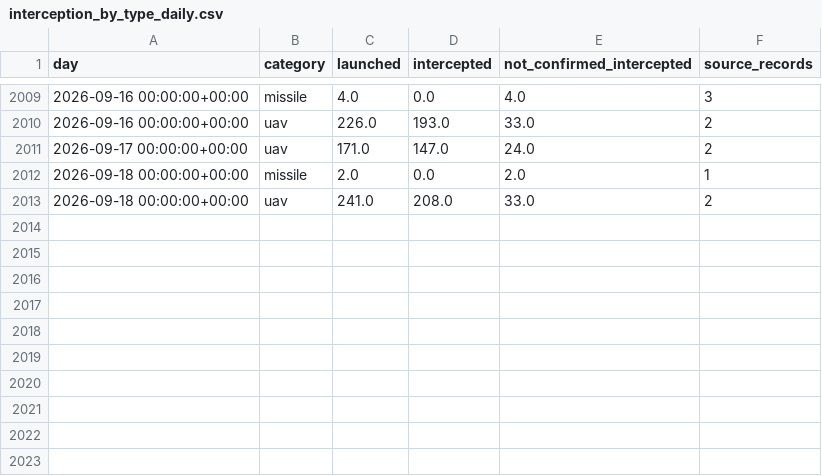
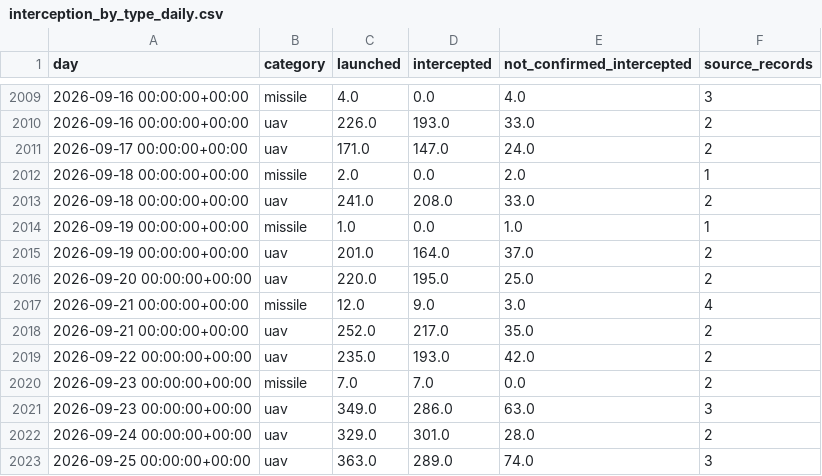
Before and after one commit to smileunknownfawn-sketch/course-01, a CSV file: data/dashboard/interception_by_type_daily.csv, drawn as a sheet; only a part is shown, gaps mark what is left out.

```diff
--- a/data/dashboard/interception_by_type_daily.csv
+++ b/data/dashboard/interception_by_type_daily.csv
@@ -2013 +2013,11 @@ day,category,launched,intercepted,not_confirmed_intercepted,source_records
 2026-09-18 00:00:00+00:00,uav,241.0,208.0,33.0,2
+2026-09-19 00:00:00+00:00,missile,1.0,0.0,1.0,1
+2026-09-19 00:00:00+00:00,uav,201.0,164.0,37.0,2
+2026-09-20 00:00:00+00:00,uav,220.0,195.0,25.0,2
+2026-09-21 00:00:00+00:00,missile,12.0,9.0,3.0,4
+2026-09-21 00:00:00+00:00,uav,252.0,217.0,35.0,2
+2026-09-22 00:00:00+00:00,uav,235.0,193.0,42.0,2
+2026-09-23 00:00:00+00:00,missile,7.0,7.0,0.0,2
+2026-09-23 00:00:00+00:00,uav,349.0,286.0,63.0,3
+2026-09-24 00:00:00+00:00,uav,329.0,301.0,28.0,2
+2026-09-25 00:00:00+00:00,uav,363.0,289.0,74.0,3
```
Also changed, not shown: data/dashboard/health_history.csv, data/dashboard/national_daily.csv, 6 other files.
